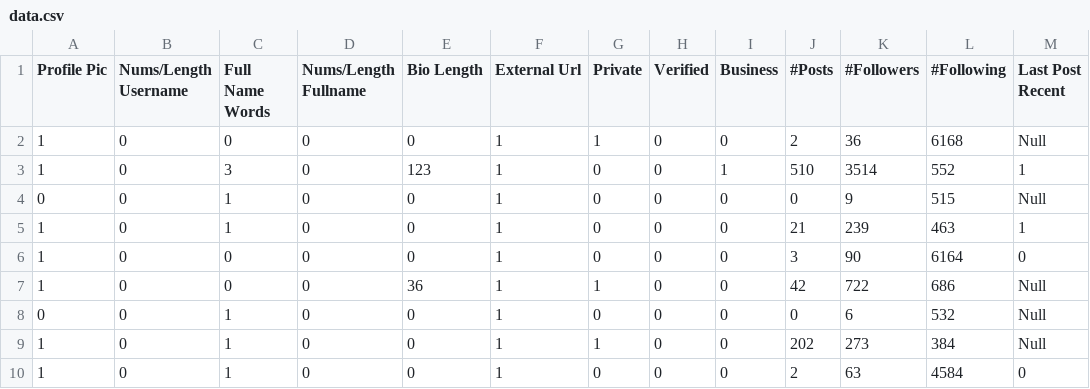
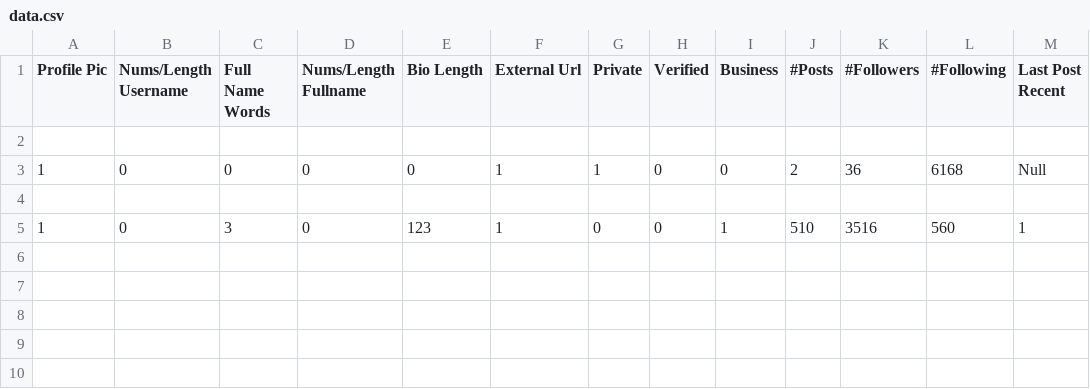
Before and after one commit to BeleRicks11/Instagram_Fake_Account_Detection, a CSV file: data.csv, drawn as a sheet.

```diff
--- a/data.csv
+++ b/data.csv
@@ -1,10 +1,5 @@
 Profile Pic,Nums/Length Username,Full Name Words,Nums/Length Fullname,Bio Length,External Url,Private,Verified,Business,#Posts,#Followers,#Following,Last Post Recent
+
 1,0,0,0,0,1,1,0,0,2,36,6168,Null
-1,0,3,0,123,1,0,0,1,510,3514,552,1
-0,0,1,0,0,1,0,0,0,0,9,515,Null
-1,0,1,0,0,1,0,0,0,21,239,463,1
-1,0,0,0,0,1,0,0,0,3,90,6164,0
-1,0,0,0,36,1,1,0,0,42,722,686,Null
-0,0,1,0,0,1,0,0,0,0,6,532,Null
-1,0,1,0,0,1,1,0,0,202,273,384,Null
-1,0,1,0,0,1,0,0,0,2,63,4584,0
+
+1,0,3,0,123,1,0,0,1,510,3516,560,1
```
Also changed, not shown: 3 other files.
